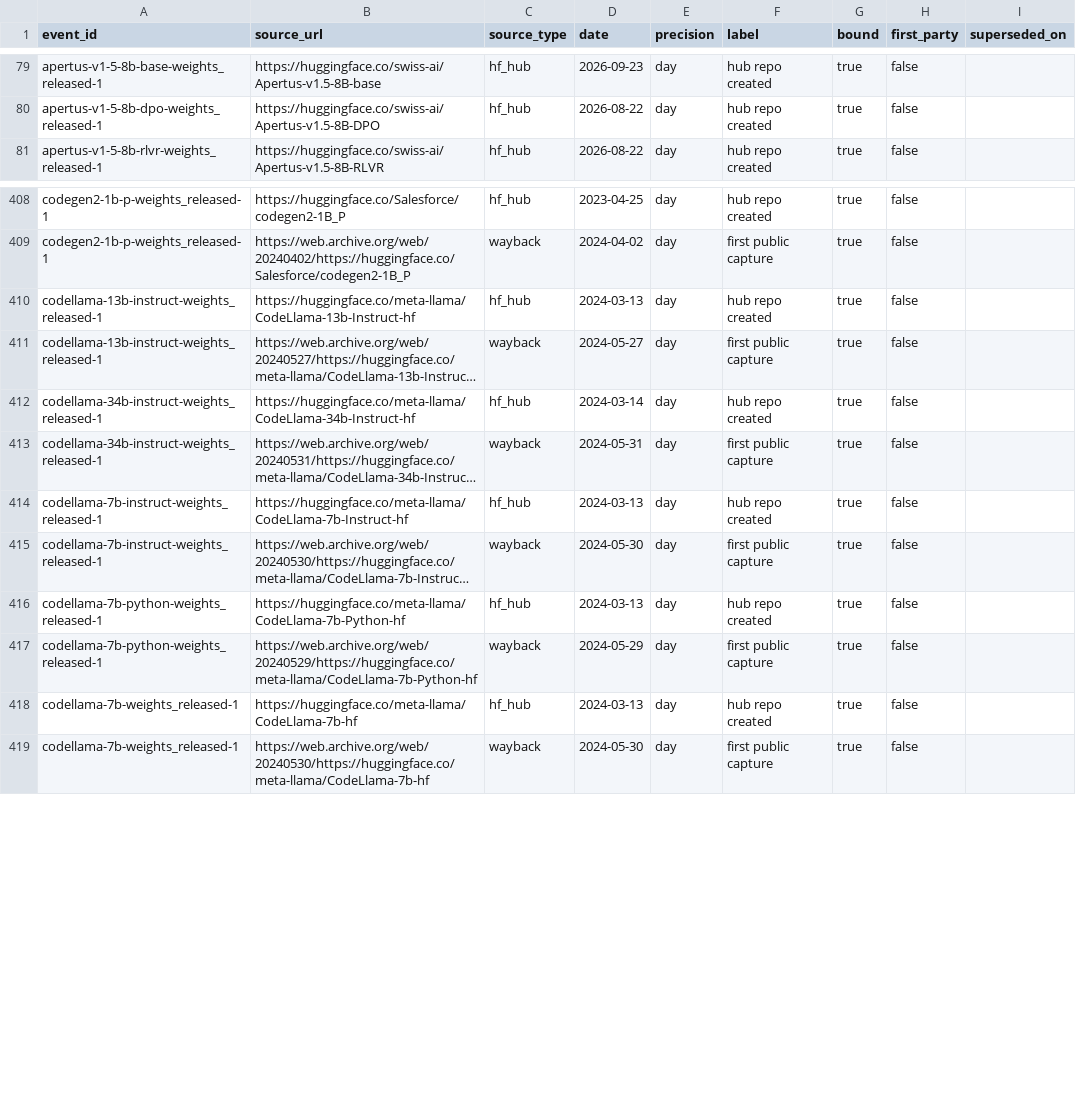
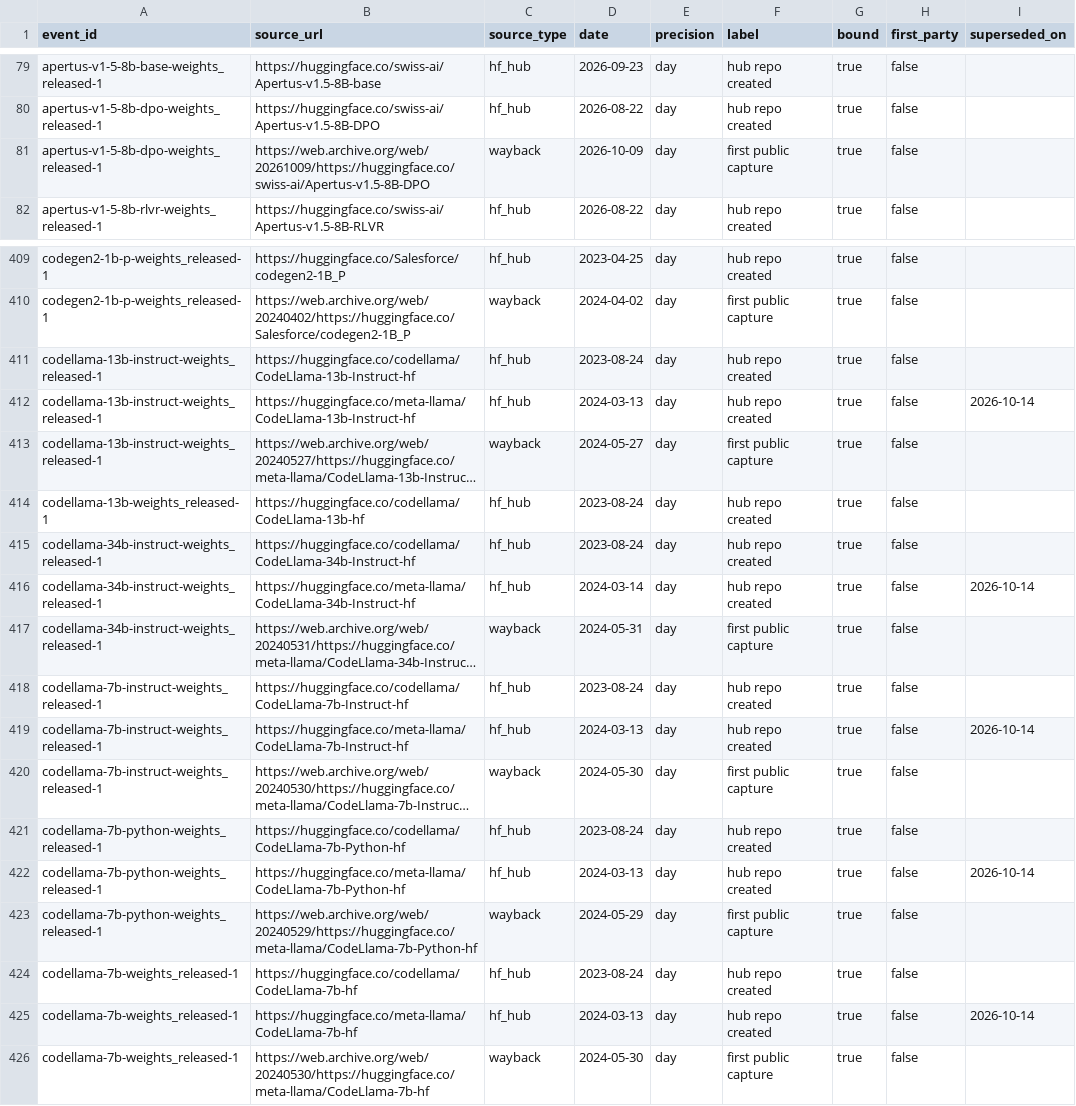
Before and after one commit to YasamanAnsari/llm-ledger, a CSV file: data/core/claims.csv, drawn as a sheet; only a part is shown, gaps mark what is left out; long unchanged cells end in …; addresses are those after the commit; the diff names each change by its address in the sheet, - before the commit and + after, or states it on an @@ line.

```diff
--- a/data/core/claims.csv
+++ b/data/core/claims.csv
+row 81: apertus-v1-5-8b-dpo-weights_released-1 | https://web.archive.org/web/20261009/https://huggingface.co/swiss-ai/Apertus-v1.5-8B-DPO | wayback | 2026-10-09 | day | first public capture | true | false
+row 411: codellama-13b-instruct-weights_released-1 | https://huggingface.co/codellama/CodeLlama-13b-Instruct-hf | hf_hub | 2023-08-24 | day | hub repo created | true | false
-I412 (superseded_on): (empty)
+I412 (superseded_on): 2026-10-14
+row 414: codellama-13b-weights_released-1 | https://huggingface.co/codellama/CodeLlama-13b-hf | hf_hub | 2023-08-24 | day | hub repo created | true | false
+row 415: codellama-34b-instruct-weights_released-1 | https://huggingface.co/codellama/CodeLlama-34b-Instruct-hf | hf_hub | 2023-08-24 | day | hub repo created | true | false
-I416 (superseded_on): (empty)
+I416 (superseded_on): 2026-10-14
+row 418: codellama-7b-instruct-weights_released-1 | https://huggingface.co/codellama/CodeLlama-7b-Instruct-hf | hf_hub | 2023-08-24 | day | hub repo created | true | false
-I419 (superseded_on): (empty)
+I419 (superseded_on): 2026-10-14
+row 421: codellama-7b-python-weights_released-1 | https://huggingface.co/codellama/CodeLlama-7b-Python-hf | hf_hub | 2023-08-24 | day | hub repo created | true | false
-I422 (superseded_on): (empty)
+I422 (superseded_on): 2026-10-14
+row 424: codellama-7b-weights_released-1 | https://huggingface.co/codellama/CodeLlama-7b-hf | hf_hub | 2023-08-24 | day | hub repo created | true | false
-I425 (superseded_on): (empty)
+I425 (superseded_on): 2026-10-14
```
Also changed, not shown: data/core/events.csv, data/core/models.csv, 24 other files.
